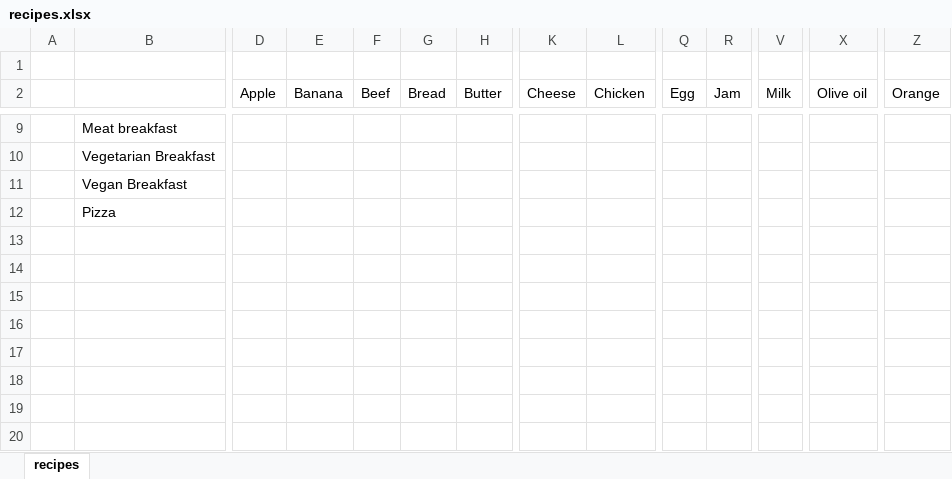
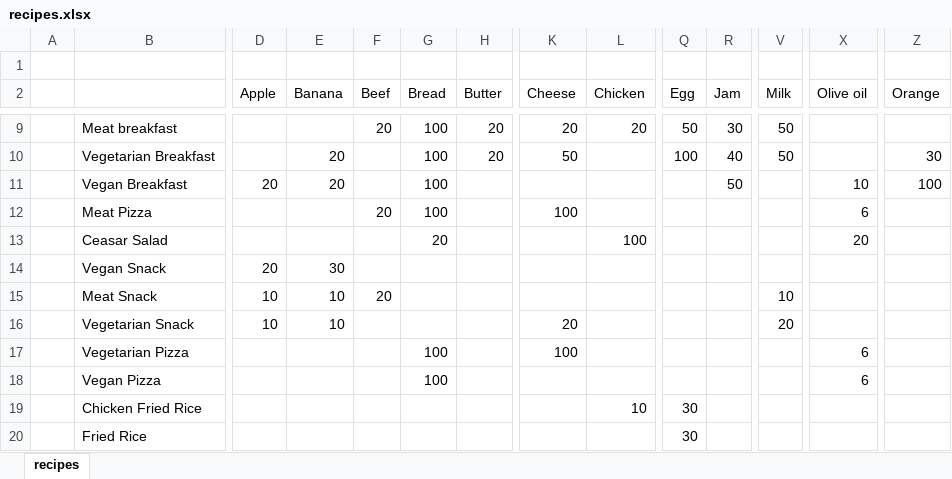
Before and after one commit to madsendennis/hackzurich2018, an Excel workbook: data/recipes.xlsx, sheet recipes, drawn as a sheet; only a part is shown, gaps mark what is left out; values as stored, in another font and other column widths than the file's, no borders; removed rows and columns are numbered as before the commit, all else as after; rows hold the shown columns only; the diff covers the shown part only; the diff names each change by its address in the sheet, - before the commit and + after, or states it on an @@ line.

Commit message:
added 26 recipes

```diff
--- a/data/recipes.xlsx (sheet recipes)
+++ b/data/recipes.xlsx (sheet recipes)
-F9 (Beef): (empty)
+F9 (Beef): 20
-G9:G11 (Bread): (empty)
+G9:G11 (Bread): 100
-H9:H10 (Butter): (empty)
+H9:H10 (Butter): 20
-K9 (Cheese): (empty)
+K9 (Cheese): 20
-L9 (Chicken): (empty)
+L9 (Chicken): 20
-Q9 (Egg): (empty)
+Q9 (Egg): 50
-R9 (Jam): (empty)
+R9 (Jam): 30
-V9:V10 (Milk): (empty)
+V9:V10 (Milk): 50
-E10:E11 (Banana): (empty)
+E10:E11 (Banana): 20
-K10 (Cheese): (empty)
+K10 (Cheese): 50
-Q10 (Egg): (empty)
+Q10 (Egg): 100
-R10 (Jam): (empty)
+R10 (Jam): 40
-Z10 (Orange): (empty)
+Z10 (Orange): 30
-D11 (Apple): (empty)
+D11 (Apple): 20
-R11 (Jam): (empty)
+R11 (Jam): 50
-X11 (Olive oil): (empty)
+X11 (Olive oil): 10
-Z11 (Orange): (empty)
+Z11 (Orange): 100
-row 12:  | Pizza
+row 12:  | Meat Pizza |  |  | 20 | 100 |  | 100 |  |  |  |  | 6
+row 13:  | Ceasar Salad |  |  |  | 20 |  |  | 100 |  |  |  | 20
+row 14:  | Vegan Snack | 20 | 30
+row 15:  | Meat Snack | 10 | 10 | 20 |  |  |  |  |  |  | 10
+row 16:  | Vegetarian Snack | 10 | 10 |  |  |  | 20 |  |  |  | 20
+row 17:  | Vegetarian Pizza |  |  |  | 100 |  | 100 |  |  |  |  | 6
+row 18:  | Vegan Pizza |  |  |  | 100 |  |  |  |  |  |  | 6
+row 19:  | Chicken Fried Rice |  |  |  |  |  |  | 10 | 30
+row 20:  | Fried Rice |  |  |  |  |  |  |  | 30
```
Also changed, not shown: 7 added rows, 1 removed row and 32 edited cells elsewhere in this sheet.
